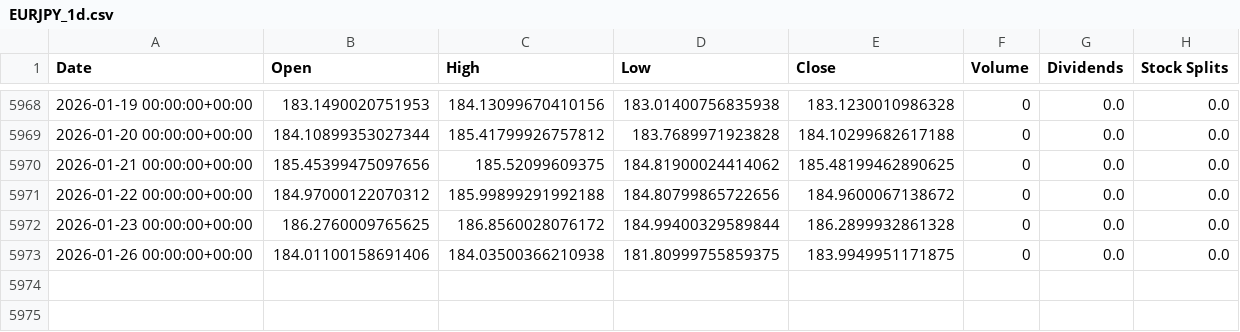
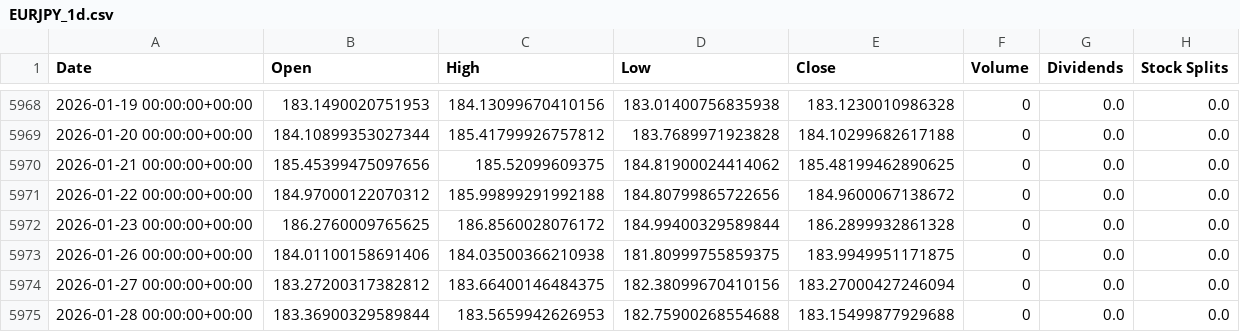
Before and after one commit to sebastian-siemianowski/python-options, a CSV file: scripts/quant/cache/debt/EURJPY_1d.csv, drawn as a sheet; only a part is shown, gaps mark what is left out.

```diff
--- a/scripts/quant/cache/debt/EURJPY_1d.csv
+++ b/scripts/quant/cache/debt/EURJPY_1d.csv
@@ -5973 +5973,3 @@ Date,Open,High,Low,Close,Volume,Dividends,Stock Splits
 2026-01-26 00:00:00+00:00,184.01100158691406,184.03500366210938,181.80999755859375,183.9949951171875,0,0.0,0.0
+2026-01-27 00:00:00+00:00,183.27200317382812,183.66400146484375,182.38099670410156,183.27000427246094,0,0.0,0.0
+2026-01-28 00:00:00+00:00,183.36900329589844,183.5659942626953,182.75900268554688,183.15499877929688,0,0.0,0.0
```
Also changed, not shown: 3 other files.
